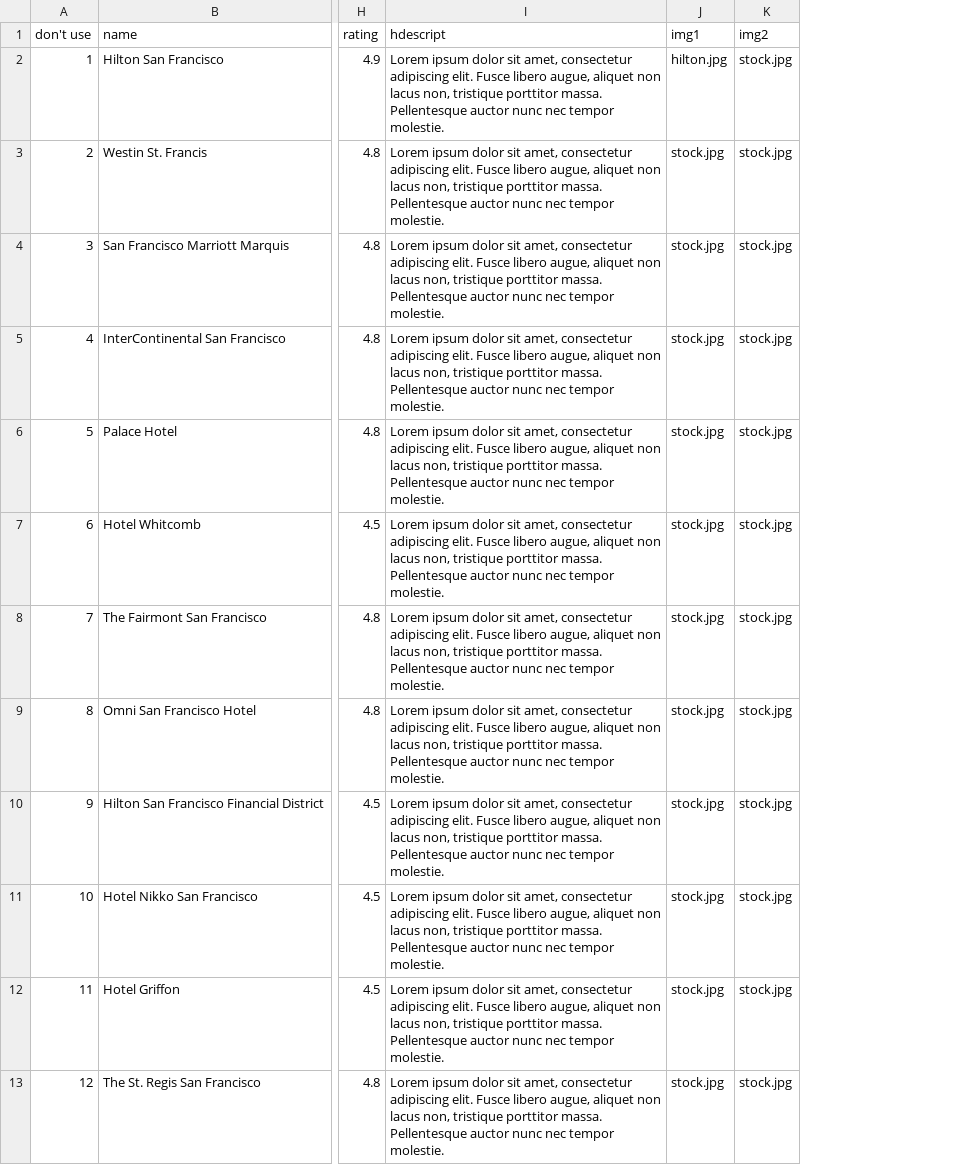
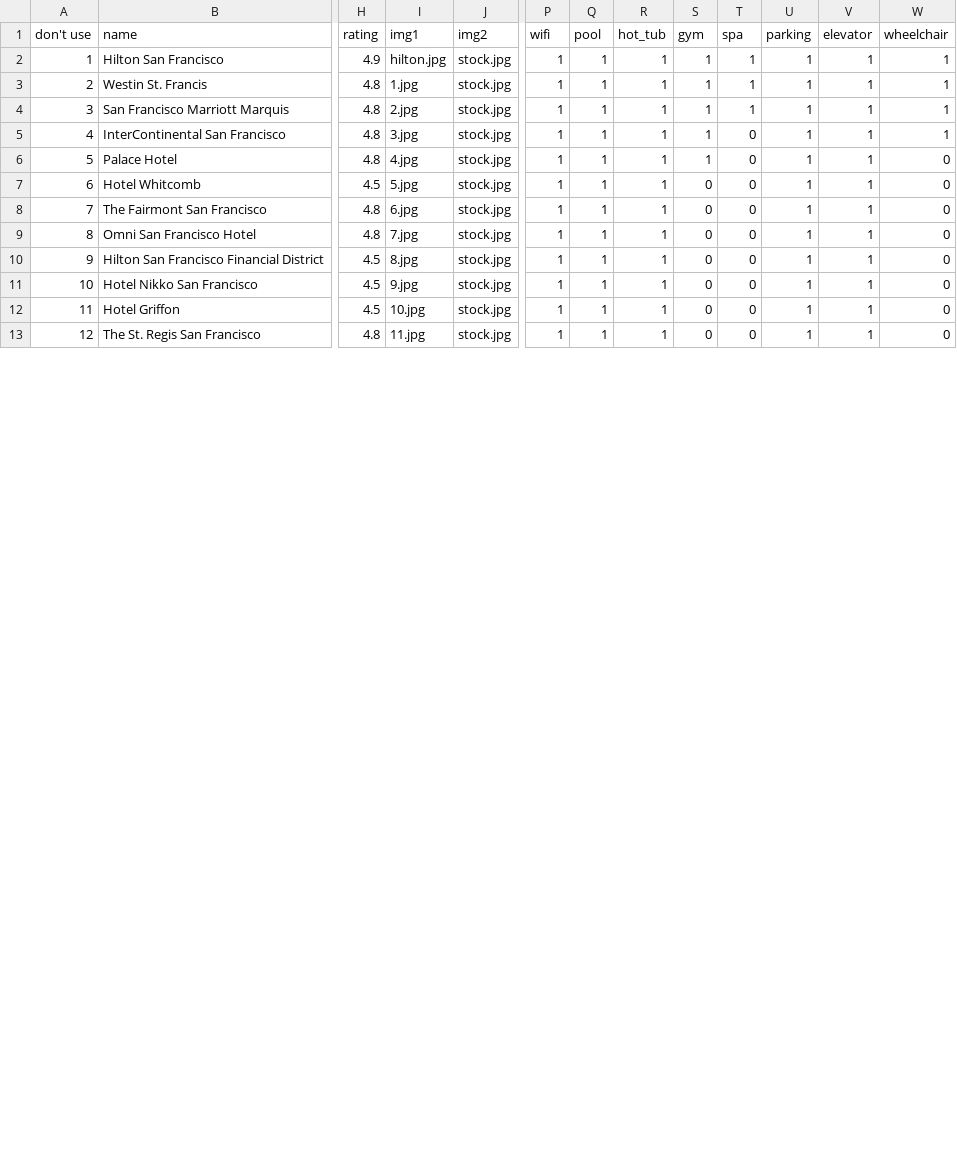
Before and after one commit to Wwaylon/Hotel-booking, a CSV file: app/static/hotels.csv, drawn as a sheet; only a part is shown, gaps mark what is left out; removed rows and columns are numbered as before the commit, all else as after; the diff covers the shown part only; the diff names each change by its address in the sheet, - before the commit and + after, or states it on an @@ line.

```diff
--- a/app/static/hotels.csv
+++ b/app/static/hotels.csv
-column I (hdescript), rows 2-13: all Lorem ipsum dolor sit amet, consectetur adipiscing elit. Fusce libero augue, aliquet non lacus non, tristique porttitor massa. Pellentesque auctor nunc nec tempor molestie.
+column P (wifi), rows 2-13: all 1
+column Q (pool), rows 2-13: all 1
+column R (hot_tub), rows 2-13: all 1
+column S (gym), rows 2-13: 1 | 1 | 1 | 1 | 1 | 0 | 0 | 0 | 0 | 0 | 0 | 0
+column T (spa), rows 2-13: 1 | 1 | 1 | 0 | 0 | 0 | 0 | 0 | 0 | 0 | 0 | 0
+column U (parking), rows 2-13: all 1
+column V (elevator), rows 2-13: all 1
+column W (wheelchair), rows 2-13: 1 | 1 | 1 | 1 | 0 | 0 | 0 | 0 | 0 | 0 | 0 | 0
-I3 (img1): stock.jpg
+I3 (img1): 1.jpg
-I4 (img1): stock.jpg
+I4 (img1): 2.jpg
-I5 (img1): stock.jpg
+I5 (img1): 3.jpg
-I6 (img1): stock.jpg
+I6 (img1): 4.jpg
-I7 (img1): stock.jpg
+I7 (img1): 5.jpg
-I8 (img1): stock.jpg
+I8 (img1): 6.jpg
-I9 (img1): stock.jpg
+I9 (img1): 7.jpg
-I10 (img1): stock.jpg
+I10 (img1): 8.jpg
-I11 (img1): stock.jpg
+I11 (img1): 9.jpg
-I12 (img1): stock.jpg
+I12 (img1): 10.jpg
-I13 (img1): stock.jpg
+I13 (img1): 11.jpg
```
Also changed, not shown: 18 edited cells elsewhere in this file, app/static/rooms.csv, 37 other files.
